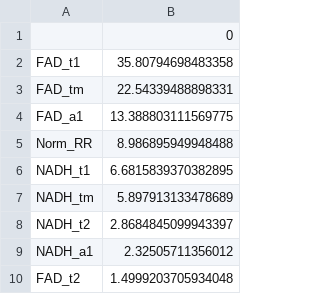
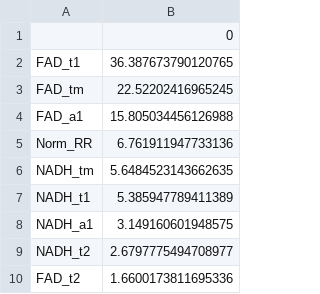
Before and after one commit to skalalab/schmitz_r-lymphocyte_activation, a CSV file: figures/SF6/SF6_B_importances.csv, drawn as a sheet.

```diff
--- a/figures/SF6/SF6_B_importances.csv
+++ b/figures/SF6/SF6_B_importances.csv
@@ -1,10 +1,10 @@
 ,0
-FAD_t1,35.80794698483358
-FAD_tm,22.54339488898331
-FAD_a1,13.388803111569775
-Norm_RR,8.986895949948488
-NADH_t1,6.6815839370382895
-NADH_tm,5.897913133478689
-NADH_t2,2.8684845099943397
-NADH_a1,2.32505711356012
-FAD_t2,1.4999203705934048
+FAD_t1,36.387673790120765
+FAD_tm,22.52202416965245
+FAD_a1,15.805034456126988
+Norm_RR,6.761911947733136
+NADH_tm,5.6484523143662635
+NADH_t1,5.385947789411389
+NADH_a1,3.149160601948575
+NADH_t2,2.6797775494708977
+FAD_t2,1.6600173811695336
```
Also changed, not shown: figures/SF7/SF7_C_feature_importances.csv, figures/SF8/SF8_B_feature_importances.csv, 10 other files.
